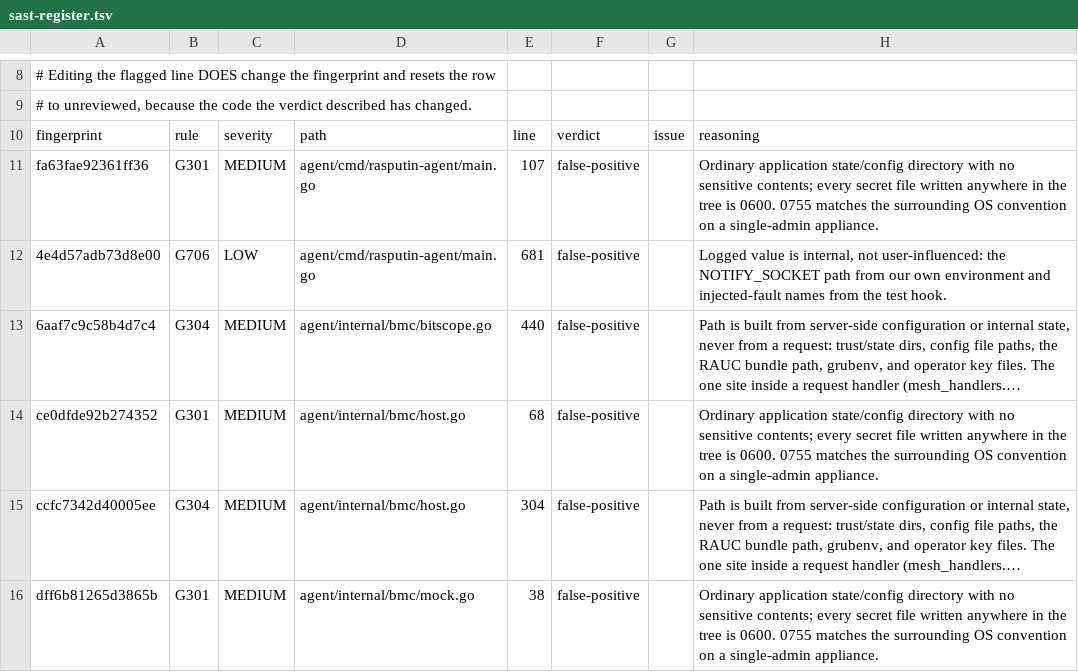
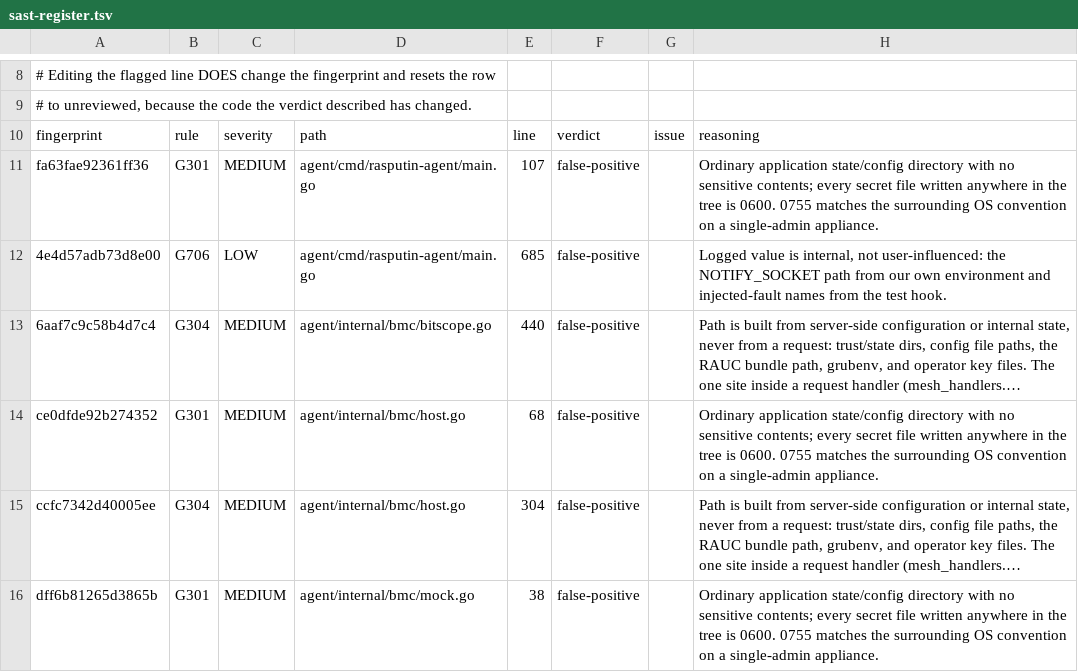
Before and after one commit to geekdojo/rasputin-control-plane, a TSV file: .github/sast-register.tsv, drawn as a sheet; only a part is shown, gaps mark what is left out; long unchanged cells end in …; the diff covers the shown part only; the diff names each change by its address in the sheet, - before the commit and + after, or states it on an @@ line.

```diff
--- a/.github/sast-register.tsv
+++ b/.github/sast-register.tsv
-E12: 681
+E12: 685
```
Also changed, not shown: 5 added rows, 1 removed row and 33 edited cells elsewhere in this file, 23 other files.
